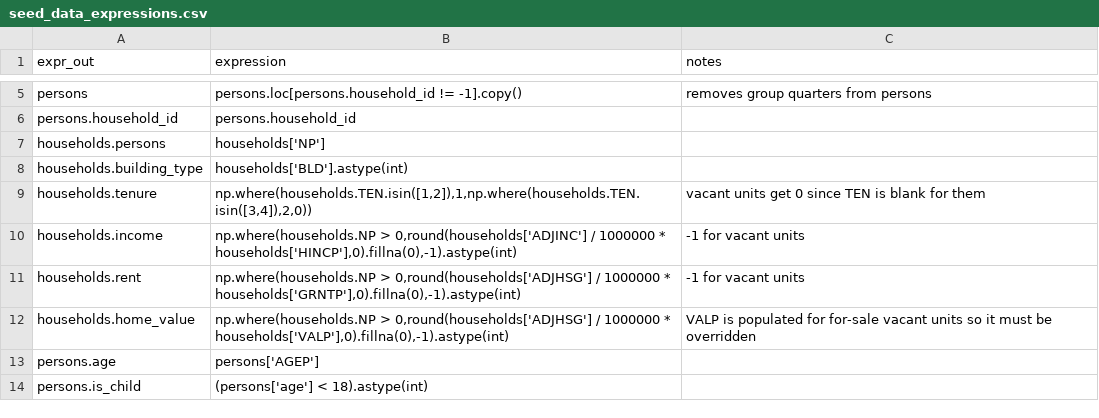
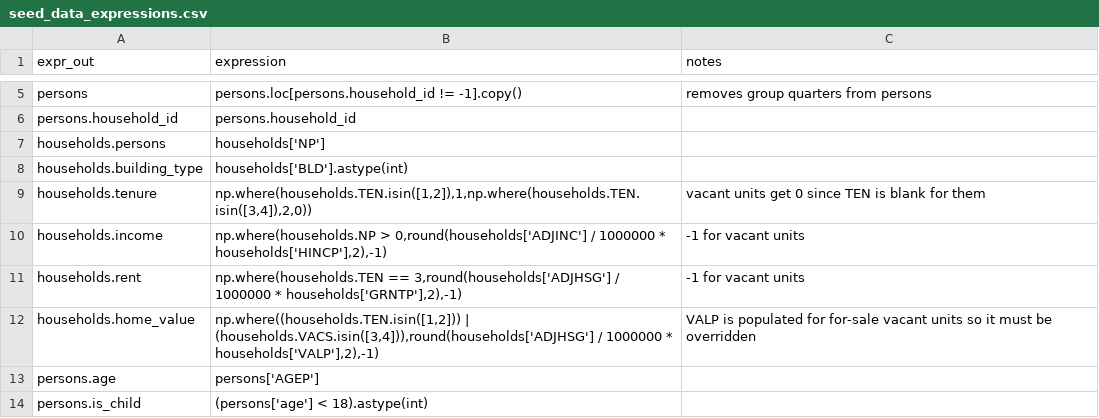
Before and after one commit to psrc/blockpop, a CSV file: blockpop/configs/acs_2024/seed_data_expressions.csv, drawn as a sheet; only a part is shown, gaps mark what is left out.

Commit message:
make missing rent and value null instead of 0

```diff
--- a/blockpop/configs/acs_2024/seed_data_expressions.csv
+++ b/blockpop/configs/acs_2024/seed_data_expressions.csv
@@ -9,5 +9,5 @@ households.building_type,households['BLD'].astype(int),
 households.tenure,"np.where(households.TEN.isin([1,2]),1,np.where(households.TEN.isin([3,4]),2,0))",vacant units get 0 since TEN is blank for them
-households.income,"np.where(households.NP > 0,round(households['ADJINC'] / 1000000 * households['HINCP'],0).fillna(0),-1).astype(int)",-1 for vacant units
-households.rent,"np.where(households.NP > 0,round(households['ADJHSG'] / 1000000 * households['GRNTP'],0).fillna(0),-1).astype(int)",-1 for vacant units
-households.home_value,"np.where(households.NP > 0,round(households['ADJHSG'] / 1000000 * households['VALP'],0).fillna(0),-1).astype(int)",VALP is populated for for-sale vacant units so it must be overridden
+households.income,"np.where(households.NP > 0,round(households['ADJINC'] / 1000000 * households['HINCP'],2),-1)",-1 for vacant units
+households.rent,"np.where(households.TEN == 3,round(households['ADJHSG'] / 1000000 * households['GRNTP'],2),-1)",-1 for vacant units
+households.home_value,"np.where((households.TEN.isin([1,2])) | (households.VACS.isin([3,4])),round(households['ADJHSG'] / 1000000 * households['VALP'],2),-1)",VALP is populated for for-sale vacant units so it must be overridden
 persons.age,persons['AGEP'],
```
Also changed, not shown: 5 other files.
